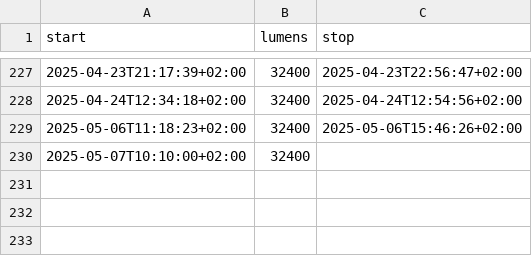
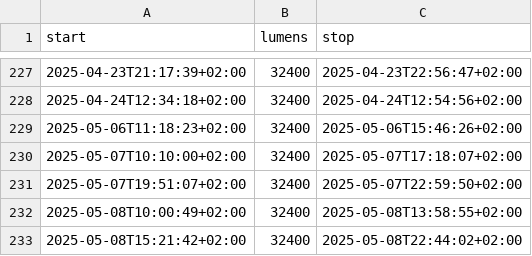
Before and after one commit to niplav/niplav.github.io, a CSV file: data/light.csv, drawn as a sheet; only a part is shown, gaps mark what is left out.

```diff
--- a/data/light.csv
+++ b/data/light.csv
@@ -229,2 +229,5 @@ start,lumens,stop
 2025-05-06T11:18:23+02:00,32400,2025-05-06T15:46:26+02:00
-2025-05-07T10:10:00+02:00,32400,
+2025-05-07T10:10:00+02:00,32400,2025-05-07T17:18:07+02:00
+2025-05-07T19:51:07+02:00,32400,2025-05-07T22:59:50+02:00
+2025-05-08T10:00:49+02:00,32400,2025-05-08T13:58:55+02:00
+2025-05-08T15:21:42+02:00,32400,2025-05-08T22:44:02+02:00
```
Also changed, not shown: data/daygame_sessions.csv, data/masturbations.csv, 14 other files.
